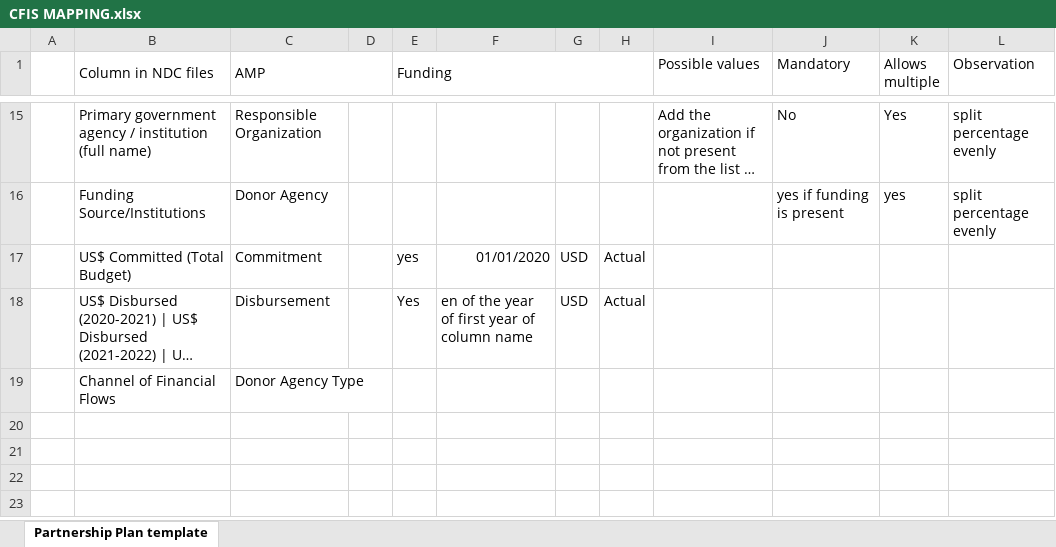
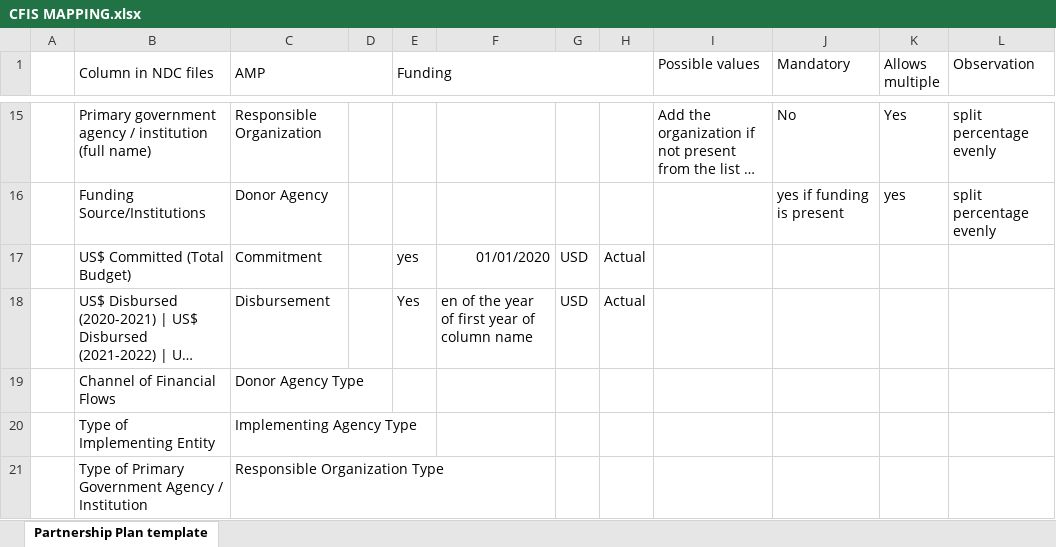
Before and after one commit to brianbrix/rwanda-import, an Excel workbook: CFIS MAPPING.xlsx, sheet Partnership Plan template, drawn as a sheet; only a part is shown, gaps mark what is left out; long unchanged cells end in …; values as stored, in another font and other column widths than the file's, no borders; the diff names each change by its address in the sheet, - before the commit and + after, or states it on an @@ line.

```diff
--- a/CFIS MAPPING.xlsx (sheet Partnership Plan template)
+++ b/CFIS MAPPING.xlsx (sheet Partnership Plan template)
+row 20:  | Type of Implementing Entity | Implementing Agency Type
+row 21:  | Type of Primary Government Agency / Institution | Responsible Organization Type
```
Also changed, not shown: 2 other files.
